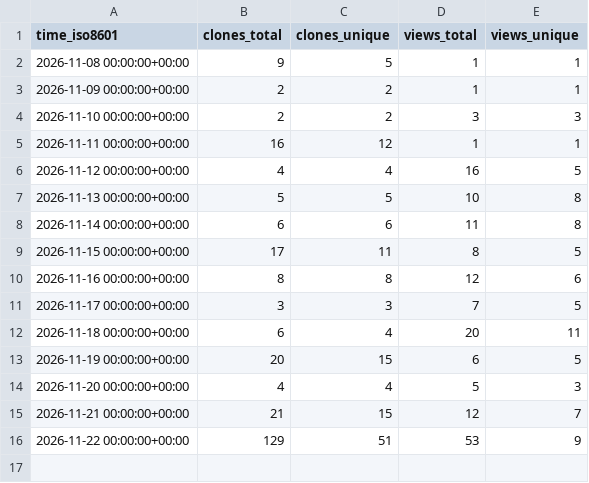
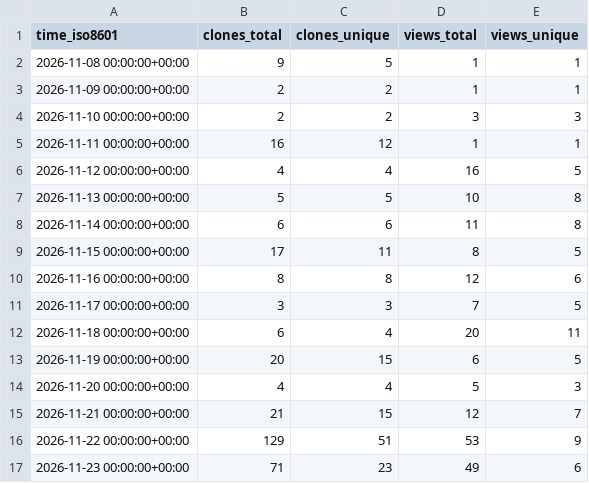
Before and after one commit to inginddie/elissa, a CSV file: inginddie/elissa/ghrs-data/views_clones_aggregate.csv, drawn as a sheet; the diff names each change by its address in the sheet, - before the commit and + after, or states it on an @@ line.

```diff
--- a/inginddie/elissa/ghrs-data/views_clones_aggregate.csv
+++ b/inginddie/elissa/ghrs-data/views_clones_aggregate.csv
+row 17: 2026-11-23 00:00:00+00:00 | 71 | 23 | 49 | 6
```
Also changed, not shown: 1 other file.
